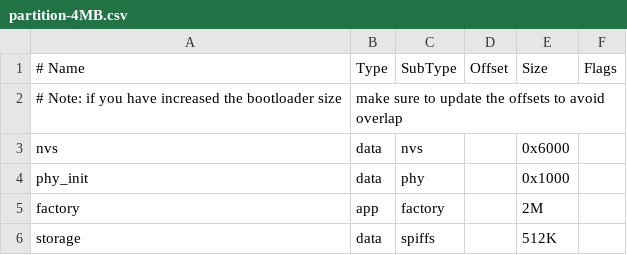
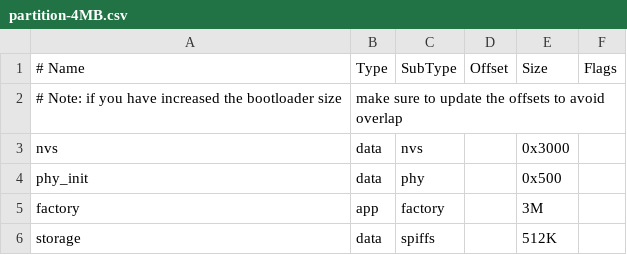
Before and after one commit to sukesh-ak/ESP32-TUX, a CSV file: partitions/partition-4MB.csv, drawn as a sheet.

```diff
--- a/partitions/partition-4MB.csv
+++ b/partitions/partition-4MB.csv
@@ -2,5 +2,5 @@
 # Note: if you have increased the bootloader size, make sure to update the offsets to avoid overlap
-nvs,      data, nvs,     ,        0x6000,
-phy_init, data, phy,     ,        0x1000,
-factory,  app,  factory, ,        2M,
+nvs,      data, nvs,     ,        0x3000,
+phy_init, data, phy,     ,        0x500,
+factory,  app,  factory, ,        3M,
 storage,  data, spiffs, , 512K,
```
Also changed, not shown: 9 other files.
